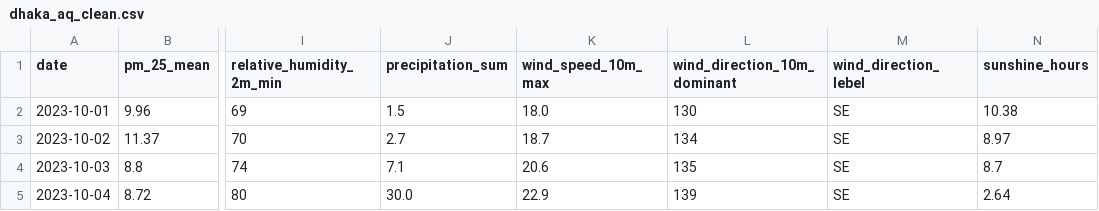
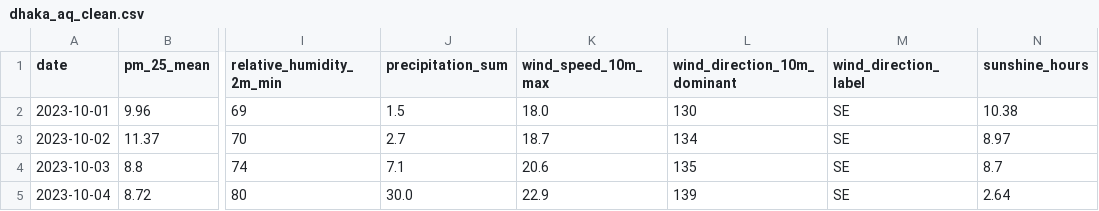
Before and after one commit to JunayedMh/dhaka-aq, a CSV file: data/clean/dhaka_aq_clean.csv, drawn as a sheet; only a part is shown, gaps mark what is left out; the diff names each change by its address in the sheet, - before the commit and + after, or states it on an @@ line.

Commit message:
updated csv

```diff
--- a/data/clean/dhaka_aq_clean.csv
+++ b/data/clean/dhaka_aq_clean.csv
-M1: wind_direction_lebel
+M1: wind_direction_label
```
